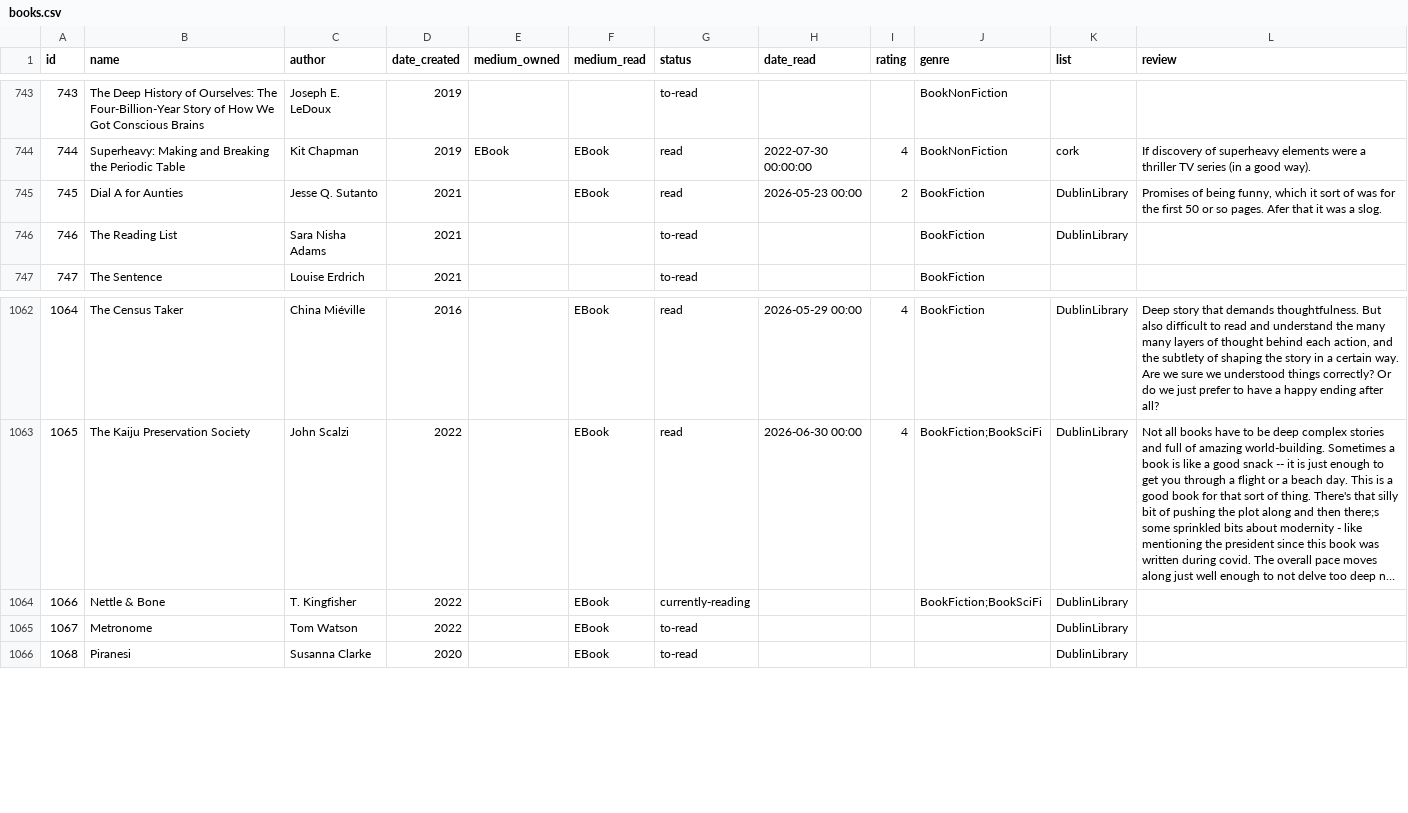
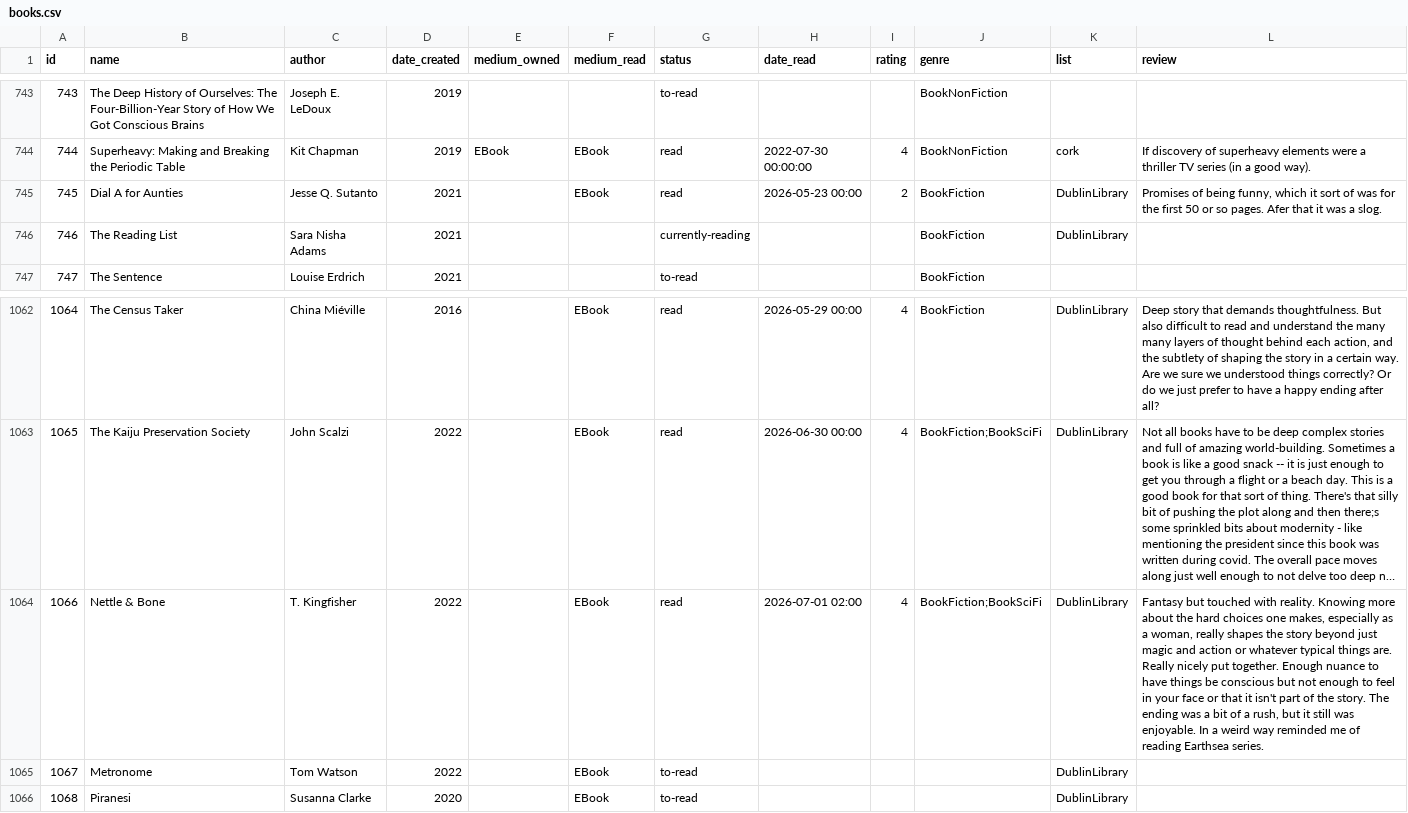
Before and after one commit to coolharsh55/harshp.com, a CSV file: code/content/hobbies/books.csv, drawn as a sheet; only a part is shown, gaps mark what is left out; long unchanged cells end in …; the diff names each change by its address in the sheet, - before the commit and + after, or states it on an @@ line.

Commit message:
books: updates

```diff
--- a/code/content/hobbies/books.csv
+++ b/code/content/hobbies/books.csv
-G746 (status): to-read
+G746 (status): currently-reading
-G1064 (status): currently-reading
+G1064 (status): read
-H1064 (date_read): (empty)
+H1064 (date_read): 2026-07-01 02:00
-I1064 (rating): (empty)
+I1064 (rating): 4
-L1064 (review): (empty)
+L1064 (review): Fantasy but touched with reality. Knowing more about the hard choices one makes, especially as a woman, really shapes the story beyond just magic and action or whatever typical things are. Really nicely put together. Enough nuance to have things be conscious but not enough to feel in your face or that it isn't part of the story. The ending was a bit of a rush, but it still was enjoyable. In a weird way reminded me of reading Earthsea series.
```
Also changed, not shown: 6 other files.
